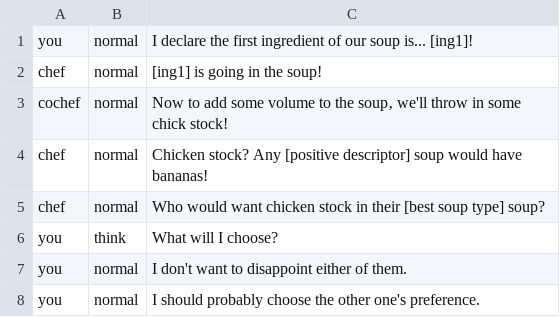
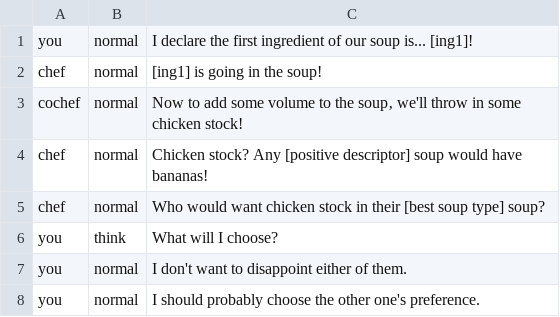
Before and after one commit to Lochi-dot-JPEG/crux, a CSV file: dialogue/chef-part2.csv, drawn as a sheet.

```diff
--- a/dialogue/chef-part2.csv
+++ b/dialogue/chef-part2.csv
@@ -2,3 +2,3 @@ you,normal,I declare the first ingredient of our soup is... [ing1]!
 chef,normal,[ing1] is going in the soup!
-cochef,normal,Now to add some volume to the soup‚ we'll throw in some chick stock!
+cochef,normal,Now to add some volume to the soup‚ we'll throw in some chicken stock!
 chef,normal,Chicken stock? Any [positive descriptor] soup would have bananas!
```
Also changed, not shown: dialogue/intro.csv, 8 other files.
